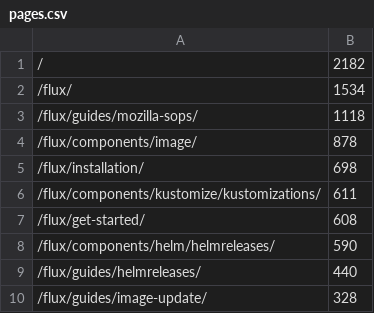
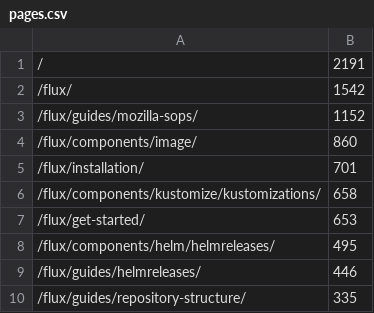
Before and after one commit to fluxcd/stats, a CSV file: pages.csv, drawn as a sheet.

```diff
--- a/pages.csv
+++ b/pages.csv
@@ -1,10 +1,10 @@
-/,2182
-/flux/,1534
-/flux/guides/mozilla-sops/,1118
-/flux/components/image/,878
-/flux/installation/,698
-/flux/components/kustomize/kustomizations/,611
-/flux/get-started/,608
-/flux/components/helm/helmreleases/,590
-/flux/guides/helmreleases/,440
-/flux/guides/image-update/,328
+/,2191
+/flux/,1542
+/flux/guides/mozilla-sops/,1152
+/flux/components/image/,860
+/flux/installation/,701
+/flux/components/kustomize/kustomizations/,658
+/flux/get-started/,653
+/flux/components/helm/helmreleases/,495
+/flux/guides/helmreleases/,446
+/flux/guides/repository-structure/,335
```
Also changed, not shown: not_found.csv, 4 other files.
